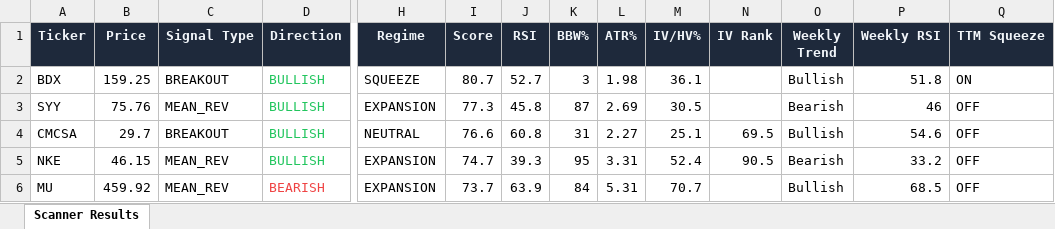
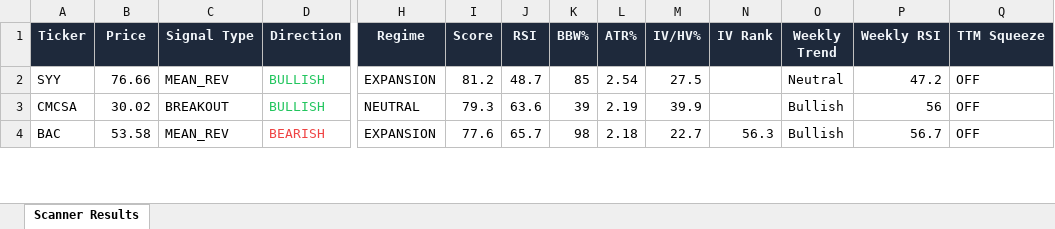
Before and after one commit to 6000rr4n/BM-screener, an Excel workbook: output/scanner_results.xlsx, sheet Scanner Results, drawn as a sheet; only a part is shown, gaps mark what is left out; values as stored, in another font and other column widths than the file's, no borders; removed rows and columns are numbered as before the commit, all else as after; rows hold the shown columns only; the diff covers the shown part only; the diff names each change by its address in the sheet, - before the commit and + after, or states it on an @@ line.

```diff
--- a/output/scanner_results.xlsx (sheet Scanner Results)
+++ b/output/scanner_results.xlsx (sheet Scanner Results)
-row 2: BDX | 159.25 | BREAKOUT | BULLISH | SQUEEZE | 80.7 | 52.7 | 3 | 1.98 | 36.1 |  | Bullish | 51.8 | ON
-B2 (Price): 75.76
+B2 (Price): 76.66
-I2 (Score): 77.3
+I2 (Score): 81.2
-J2 (RSI): 45.8
+J2 (RSI): 48.7
-K2 (BBW%): 87
+K2 (BBW%): 85
-L2 (ATR%): 2.69
+L2 (ATR%): 2.54
-M2 (IV/HV%): 30.5
+M2 (IV/HV%): 27.5
-O2 (Weekly Trend): Bearish
+O2 (Weekly Trend): Neutral
-P2 (Weekly RSI): 46
+P2 (Weekly RSI): 47.2
-B3 (Price): 29.7
+B3 (Price): 30.02
-I3 (Score): 76.6
+I3 (Score): 79.3
-J3 (RSI): 60.8
+J3 (RSI): 63.6
-K3 (BBW%): 31
+K3 (BBW%): 39
-L3 (ATR%): 2.27
+L3 (ATR%): 2.19
-M3 (IV/HV%): 25.1
+M3 (IV/HV%): 39.9
-N3 (IV Rank): 69.5
+N3 (IV Rank): (empty)
-P3 (Weekly RSI): 54.6
+P3 (Weekly RSI): 56
-row 5: NKE | 46.15 | MEAN_REV | BULLISH | EXPANSION | 74.7 | 39.3 | 95 | 3.31 | 52.4 | 90.5 | Bearish | 33.2 | OFF
-A4 (Ticker): MU
+A4 (Ticker): BAC
-B4 (Price): 459.92
+B4 (Price): 53.58
-I4 (Score): 73.7
+I4 (Score): 77.6
-J4 (RSI): 63.9
+J4 (RSI): 65.7
-K4 (BBW%): 84
+K4 (BBW%): 98
-L4 (ATR%): 5.31
+L4 (ATR%): 2.18
-M4 (IV/HV%): 70.7
+M4 (IV/HV%): 22.7
-N4 (IV Rank): (empty)
+N4 (IV Rank): 56.3
-P4 (Weekly RSI): 68.5
+P4 (Weekly RSI): 56.7
```
Also changed, not shown: 7 added rows, 2 removed rows, 19 edited cells and cell formats elsewhere in this sheet, 1 other file.
